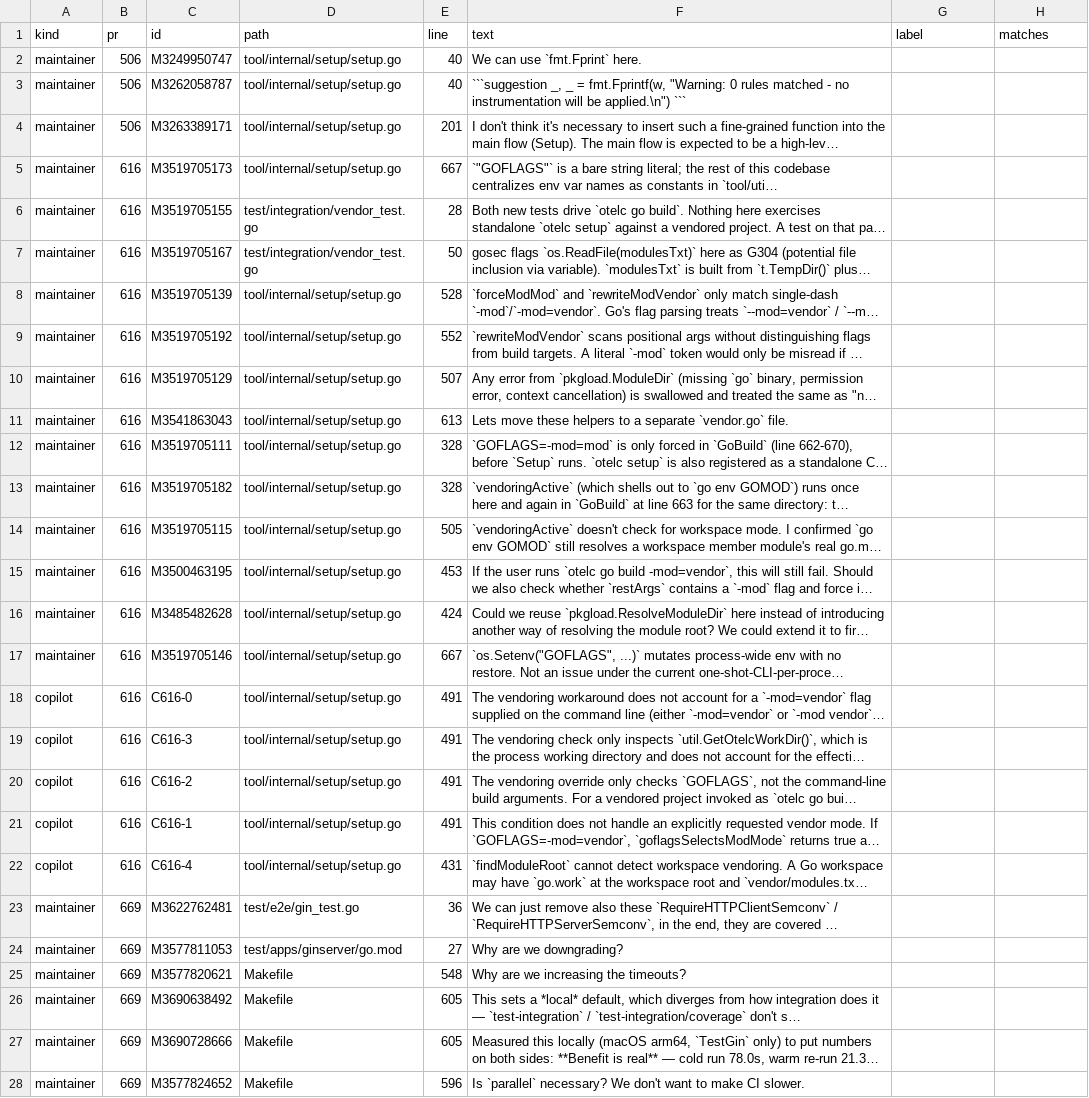
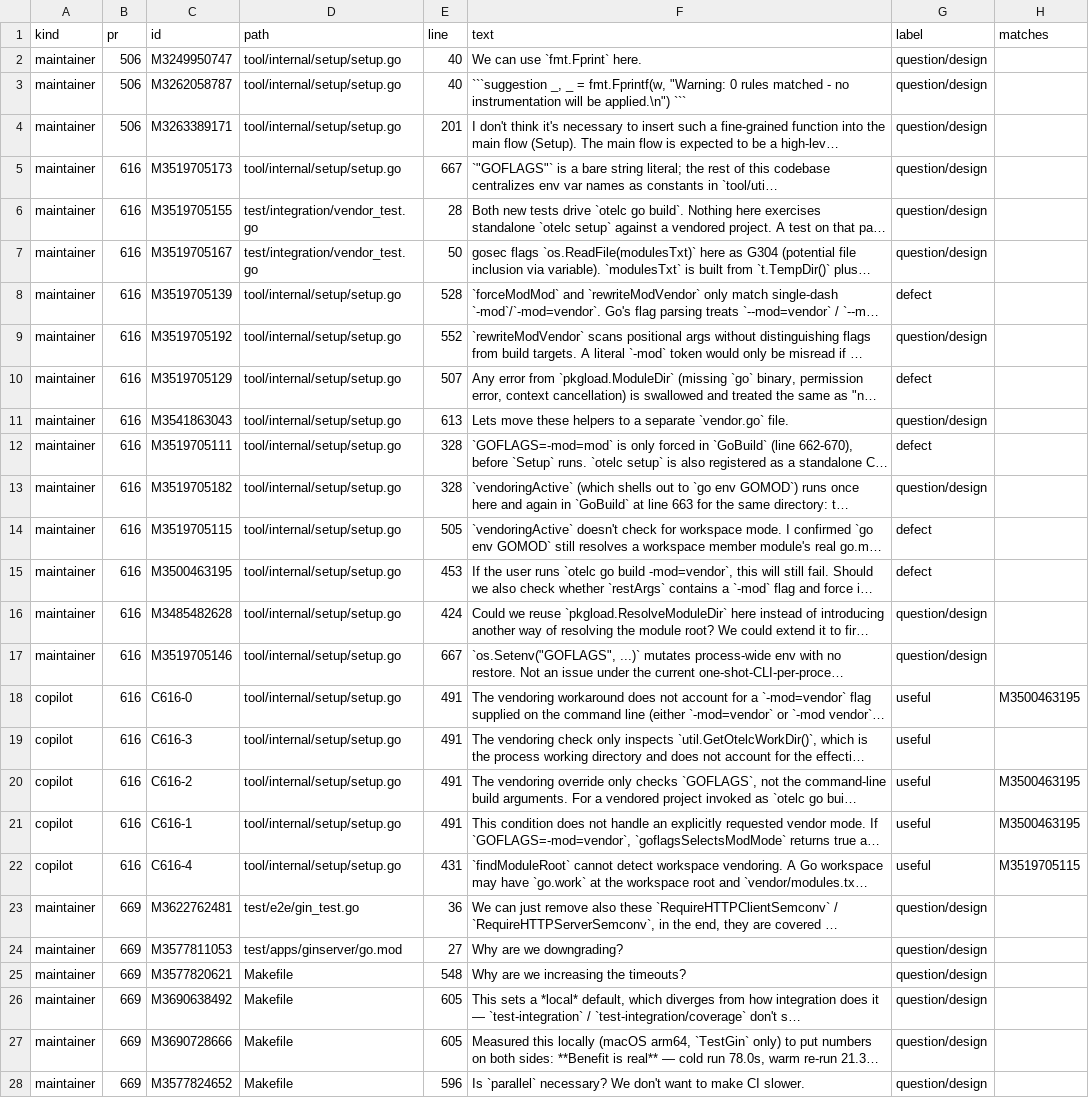
Before and after one commit to Aryanbhargava18/otelc-review-baseline, a CSV file: score_manual_human.csv, drawn as a sheet; only a part is shown; long unchanged cells end in …; the diff covers the shown part only; the diff names each change by its address in the sheet, - before the commit and + after, or states it on an @@ line.

Commit message:
Lock in blind human labels and validated replay score
- Blind human labelling sheet completed with 51/58 (88%) label agreement and 12/12 (100%) Copilot match agreement.
- C809 comments verified as wrong (ConnectionHost returns host:port in testcontainers-go v0.41.0).
- Final score: 1/16 defect recall across all runs; useful share 71% guided vs 60% baseline.
- STATUS.md and README.md updated.

```diff
--- a/score_manual_human.csv
+++ b/score_manual_human.csv
-G2:G7 (label): (empty)
+G2:G7 (label): question/design
-G8 (label): (empty)
+G8 (label): defect
-G9 (label): (empty)
+G9 (label): question/design
-G10 (label): (empty)
+G10 (label): defect
-G11 (label): (empty)
+G11 (label): question/design
-G12 (label): (empty)
+G12 (label): defect
-G13 (label): (empty)
+G13 (label): question/design
-G14:G15 (label): (empty)
+G14:G15 (label): defect
-G16:G17 (label): (empty)
+G16:G17 (label): question/design
-G18:G22 (label): (empty)
+G18:G22 (label): useful
-H18 (matches): (empty)
+H18 (matches): M3500463195
-H20:H21 (matches): (empty)
+H20:H21 (matches): M3500463195
-H22 (matches): (empty)
+H22 (matches): M3519705115
-G23:G28 (label): (empty)
+G23:G28 (label): question/design
```
Also changed, not shown: 31 edited cells elsewhere in this file, score_manual.csv, 5 other files.
